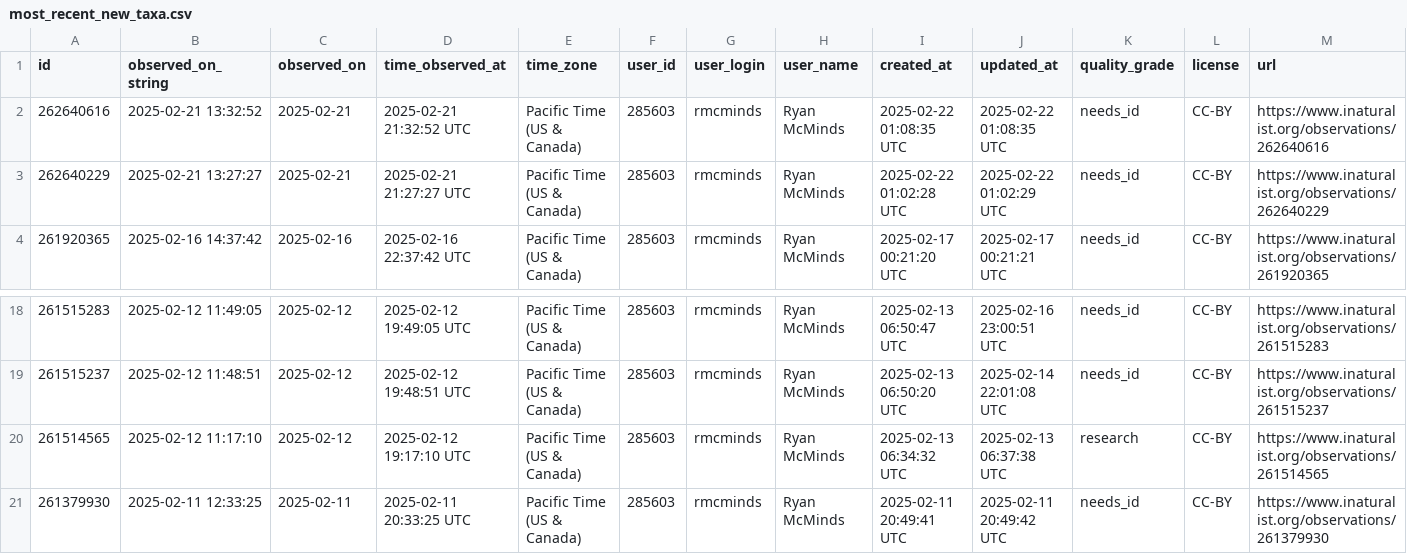
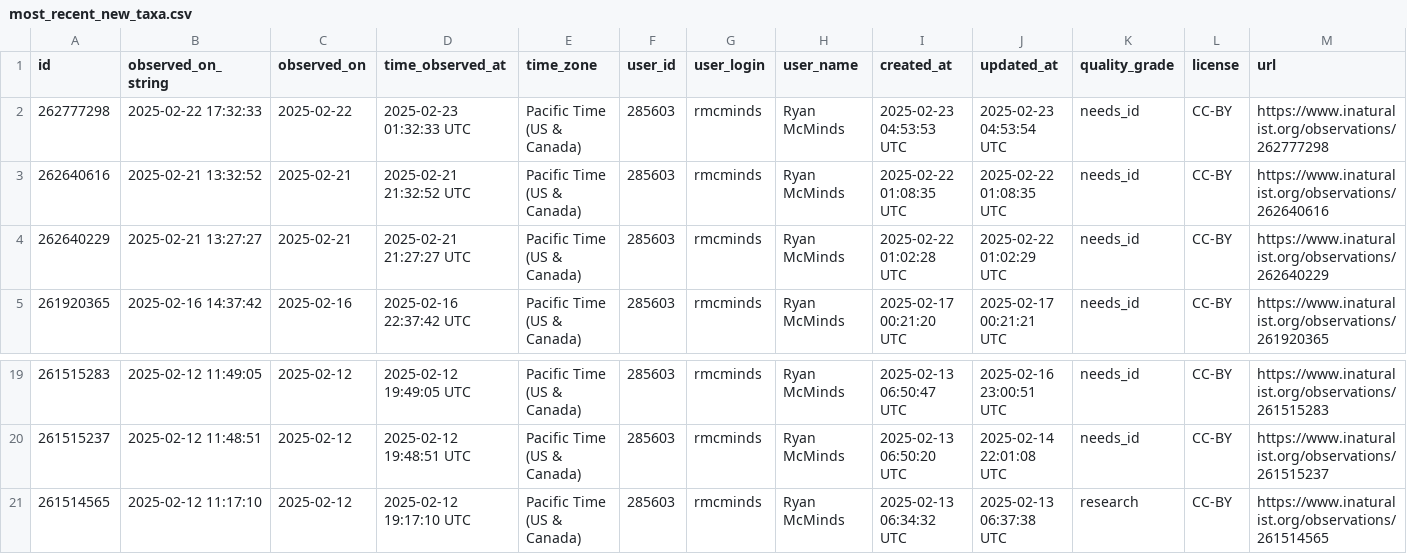
Before and after one commit to rmcminds/merdemicrobes, a CSV file: _data/most_recent_new_taxa.csv, drawn as a sheet; only a part is shown, gaps mark what is left out; removed rows and columns are numbered as before the commit, all else as after; rows hold the shown columns only; the diff names each change by its address in the sheet, - before the commit and + after, or states it on an @@ line.

```diff
--- a/_data/most_recent_new_taxa.csv
+++ b/_data/most_recent_new_taxa.csv
+row 2: 262777298 | 2025-02-22 17:32:33 | 2025-02-22 | 2025-02-23 01:32:33 UTC | Pacific Time (US & Canada) | 285603 | rmcminds | Ryan McMinds | 2025-02-23 04:53:53 UTC | 2025-02-23 04:53:54 UTC | needs_id | CC-BY | https://www.inaturalist.org/observations/262777298
-row 21: 261379930 | 2025-02-11 12:33:25 | 2025-02-11 | 2025-02-11 20:33:25 UTC | Pacific Time (US & Canada) | 285603 | rmcminds | Ryan McMinds | 2025-02-11 20:49:41 UTC | 2025-02-11 20:49:42 UTC | needs_id | CC-BY | https://www.inaturalist.org/observations/261379930
```
Also changed, not shown: 1 other file.
